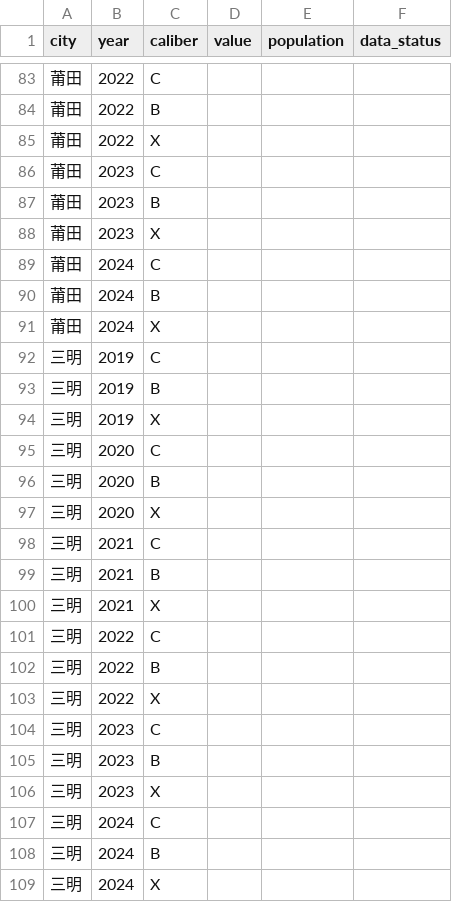
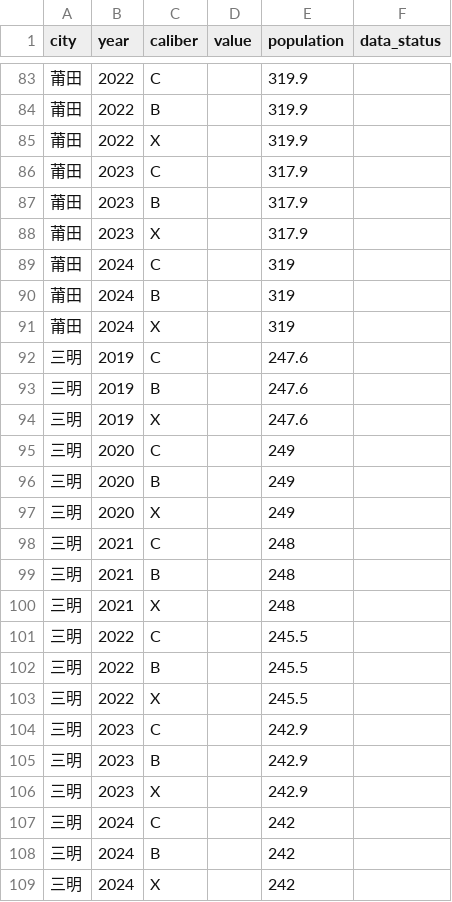
Before and after one commit to hmzvttw96g-commits/fj-esystem-and-isystem-CCD, a CSV file: data/panel/functional_chain/i_carrier_panel.csv, drawn as a sheet; only a part is shown, gaps mark what is left out; the diff covers the shown part only.

Commit message:
转I端: 产业承接采集helper + 人口广播扩至全四面板
- fill_population广播扩到i_carrier/i_conversion面板(per_capita环节都需分母),
  全四面板population已填(648行)。
- 新增fill_i_carrier.py:信息传输软件业(门类I)城镇单位从业人员→广播i_carrier_panel
  的C/B/X同值(caliber_invariant,年鉴行业层无口径细分)。校验:量级/单位/年际跳变;
  --make-template出9市×6年空表;自测通过。
- i_carrier/i_conversion面板已具population,产业承接数值待EPS导入。

```diff
--- a/data/panel/functional_chain/i_carrier_panel.csv
+++ b/data/panel/functional_chain/i_carrier_panel.csv
@@ -83,27 +83,27 @@
-莆田,2022,C,,,
-莆田,2022,B,,,
-莆田,2022,X,,,
-莆田,2023,C,,,
-莆田,2023,B,,,
-莆田,2023,X,,,
-莆田,2024,C,,,
-莆田,2024,B,,,
-莆田,2024,X,,,
-三明,2019,C,,,
-三明,2019,B,,,
-三明,2019,X,,,
-三明,2020,C,,,
-三明,2020,B,,,
-三明,2020,X,,,
-三明,2021,C,,,
-三明,2021,B,,,
-三明,2021,X,,,
-三明,2022,C,,,
-三明,2022,B,,,
-三明,2022,X,,,
-三明,2023,C,,,
-三明,2023,B,,,
-三明,2023,X,,,
-三明,2024,C,,,
-三明,2024,B,,,
-三明,2024,X,,,
+莆田,2022,C,,319.9,
+莆田,2022,B,,319.9,
+莆田,2022,X,,319.9,
+莆田,2023,C,,317.9,
+莆田,2023,B,,317.9,
+莆田,2023,X,,317.9,
+莆田,2024,C,,319,
+莆田,2024,B,,319,
+莆田,2024,X,,319,
+三明,2019,C,,247.6,
+三明,2019,B,,247.6,
+三明,2019,X,,247.6,
+三明,2020,C,,249,
+三明,2020,B,,249,
+三明,2020,X,,249,
+三明,2021,C,,248,
+三明,2021,B,,248,
+三明,2021,X,,248,
+三明,2022,C,,245.5,
+三明,2022,B,,245.5,
+三明,2022,X,,245.5,
+三明,2023,C,,242.9,
+三明,2023,B,,242.9,
+三明,2023,X,,242.9,
+三明,2024,C,,242,
+三明,2024,B,,242,
+三明,2024,X,,242,
```
Also changed, not shown: 135 edited cells elsewhere in this file, data/panel/functional_chain/i_conversion_panel.csv, 2 other files.
